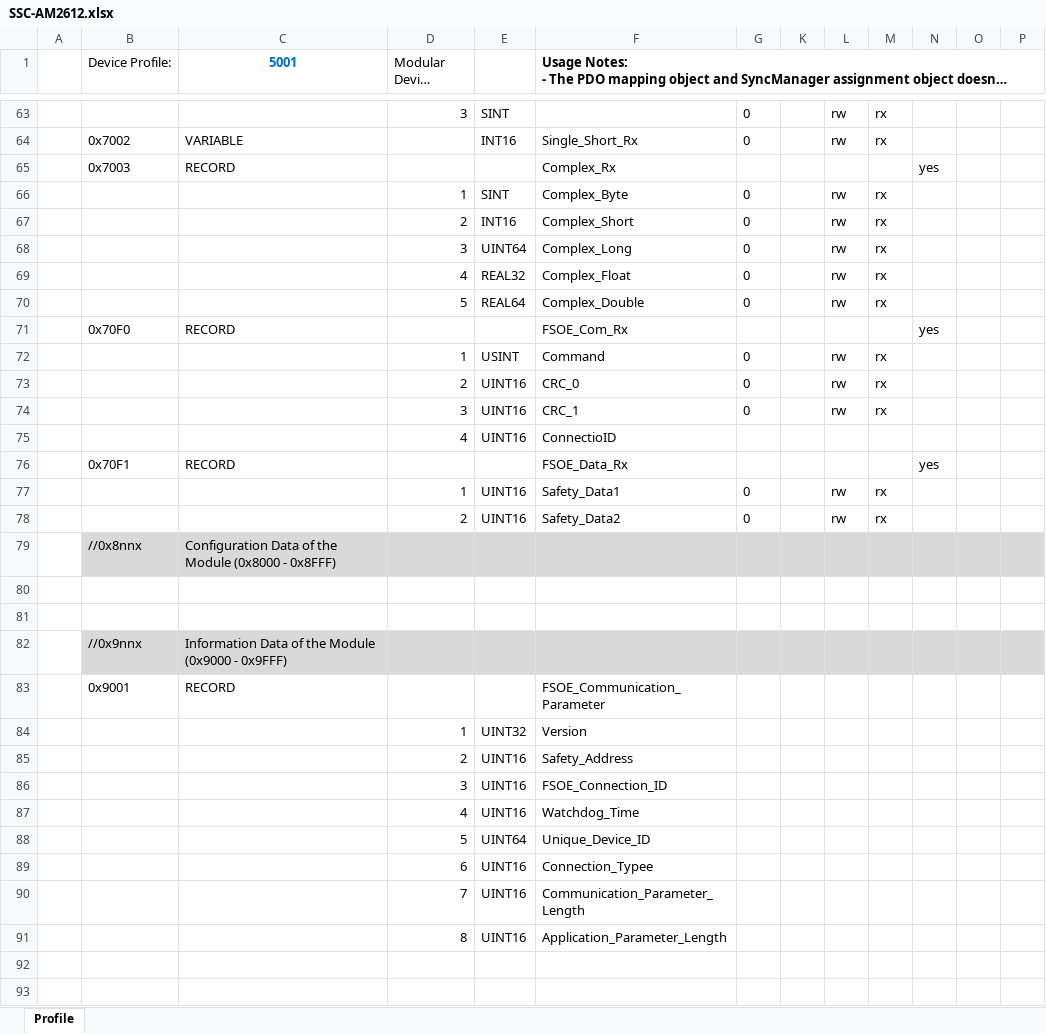
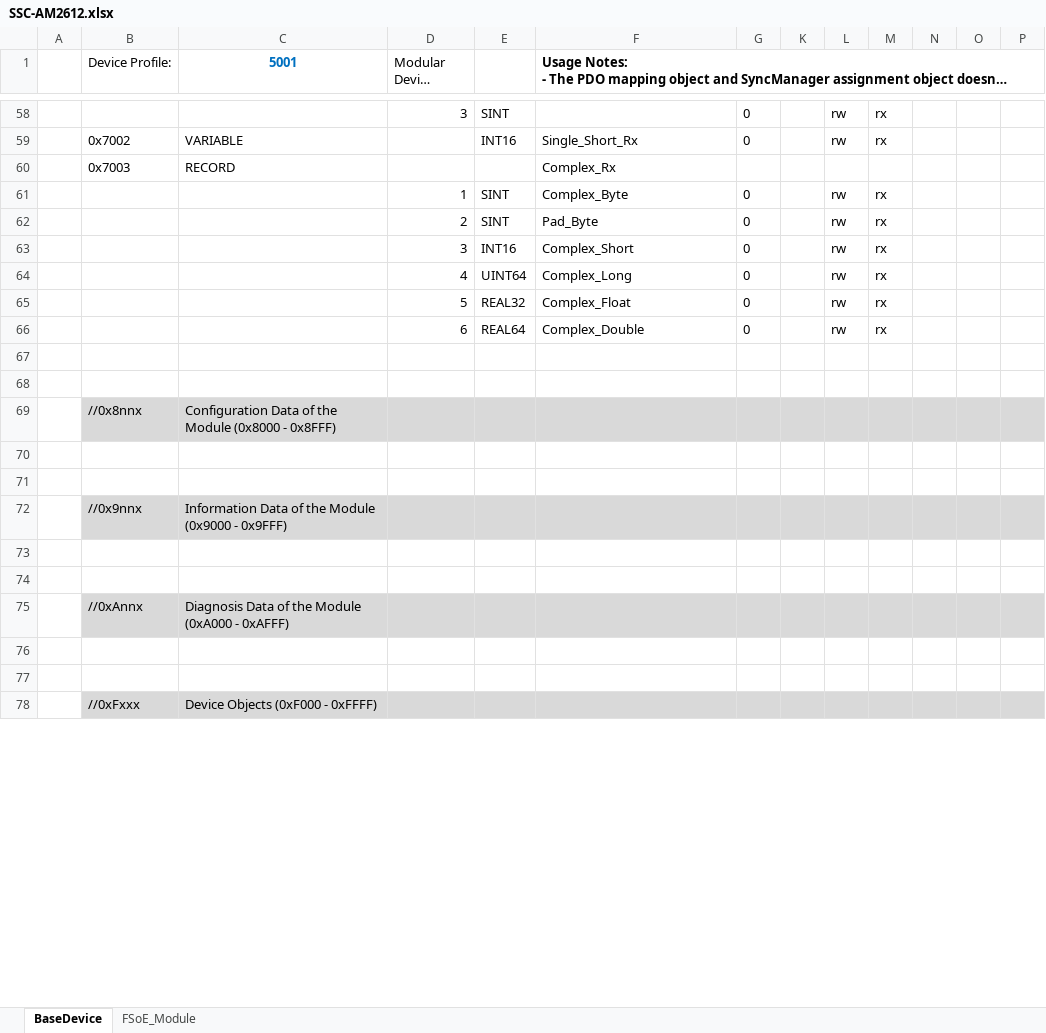
Before and after one commit to Babak-Zia/AM2612_DualCore, an Excel workbook: Core0-freertos/src/EtherCAT/SSC/SSC-AM2612.xlsx, sheet BaseDevice, drawn as a sheet; only a part is shown, gaps mark what is left out; the shorter side is filled out with more unchanged rows; long unchanged cells end in …; values as stored, in another font and other column widths than the file's, no borders; charts and pictures not drawn; removed rows and columns are numbered as before the commit, all else as after; the diff covers the shown part only; the diff names each change by its address in the sheet, - before the commit and + after, or states it on an @@ line.

```diff
--- a/Core0-freertos/src/EtherCAT/SSC/SSC-AM2612.xlsx (sheet BaseDevice)
+++ b/Core0-freertos/src/EtherCAT/SSC/SSC-AM2612.xlsx (sheet BaseDevice)
-sheet tab: Profile
+sheet tab: BaseDevice
+sheet tab: FSoE_Module
-N60: yes
+N60: (empty)
+row 62:  |  |  | 2 | SINT | Pad_Byte | 0 |  | rw | rx
-D63 (Modular Device Profile): 2
+D63 (Modular Device Profile): 3
-D64 (Modular Device Profile): 3
+D64 (Modular Device Profile): 4
-D65 (Modular Device Profile): 4
+D65 (Modular Device Profile): 5
-D66 (Modular Device Profile): 5
+D66 (Modular Device Profile): 6
-row 67:  | 0x70F0 | RECORD |  |  | FSOE_Com_Rx |  |  |  |  | yes
+row 67: (empty)
-row 68:  |  |  | 1 | USINT | Command | 0 |  | rw | rx
+row 68: (empty)
-row 73:  |  |  | 2 | UINT16 | CRC_0 | 0 |  | rw | rx
-row 74:  |  |  | 3 | UINT16 | CRC_1 | 0 |  | rw | rx
-row 75:  |  |  | 4 | UINT16 | ConnectioID
-row 76:  | 0x70F1 | RECORD |  |  | FSOE_Data_Rx |  |  |  |  | yes
-row 77:  |  |  | 1 | UINT16 | Safety_Data1 | 0 |  | rw | rx
-row 78:  |  |  | 2 | UINT16 | Safety_Data2 | 0 |  | rw | rx
-row 83:  | 0x9001 | RECORD |  |  | FSOE_Communication_Parameter
-row 84:  |  |  | 1 | UINT32 | Version
-row 85:  |  |  | 2 | UINT16 | Safety_Address
-row 86:  |  |  | 3 | UINT16 | FSOE_Connection_ID
-row 87:  |  |  | 4 | UINT16 | Watchdog_Time
-row 88:  |  |  | 5 | UINT64 | Unique_Device_ID
-row 89:  |  |  | 6 | UINT16 | Connection_Typee
-row 90:  |  |  | 7 | UINT16 | Communication_Parameter_Length
-row 91:  |  |  | 8 | UINT16 | Application_Parameter_Length
```
Also changed, not shown: 17 added rows, 10 removed rows, 6 hidden or unhidden rows and 15 edited cells elsewhere in this sheet, hidden cells, charts or pictures, 23 other files.
